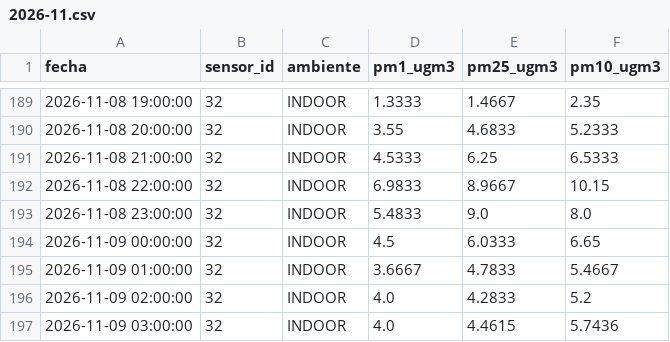
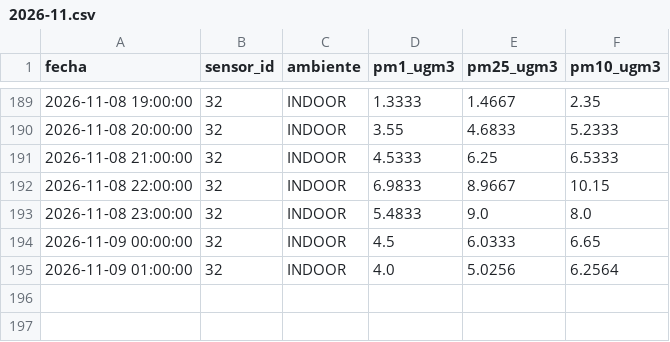
Before and after one commit to cmasudd/aireAysen, a CSV file: data/sensor-32/2026-11.csv, drawn as a sheet; only a part is shown, gaps mark what is left out.

```diff
--- a/data/sensor-32/2026-11.csv
+++ b/data/sensor-32/2026-11.csv
@@ -194,4 +194,2 @@ fecha,sensor_id,ambiente,pm1_ugm3,pm25_ugm3,pm10_ugm3
 2026-11-09 00:00:00,32,INDOOR,4.5,6.0333,6.65
-2026-11-09 01:00:00,32,INDOOR,3.6667,4.7833,5.4667
-2026-11-09 02:00:00,32,INDOOR,4.0,4.2833,5.2
-2026-11-09 03:00:00,32,INDOOR,4.0,4.4615,5.7436
+2026-11-09 01:00:00,32,INDOOR,4.0,5.0256,6.2564
```
Also changed, not shown: data/latest.csv, data/sensor-31/2026-11.csv, 2 other files.
